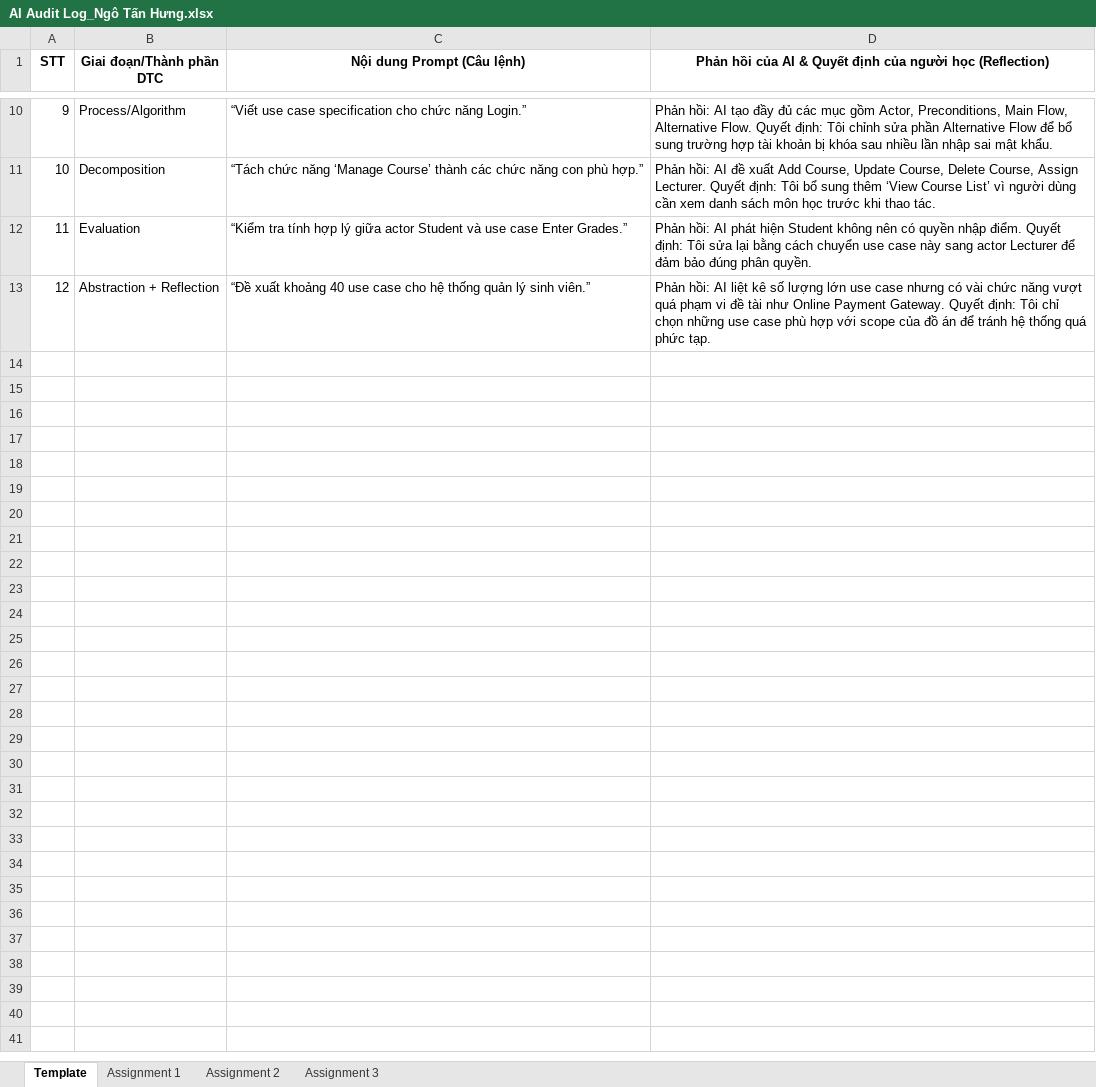
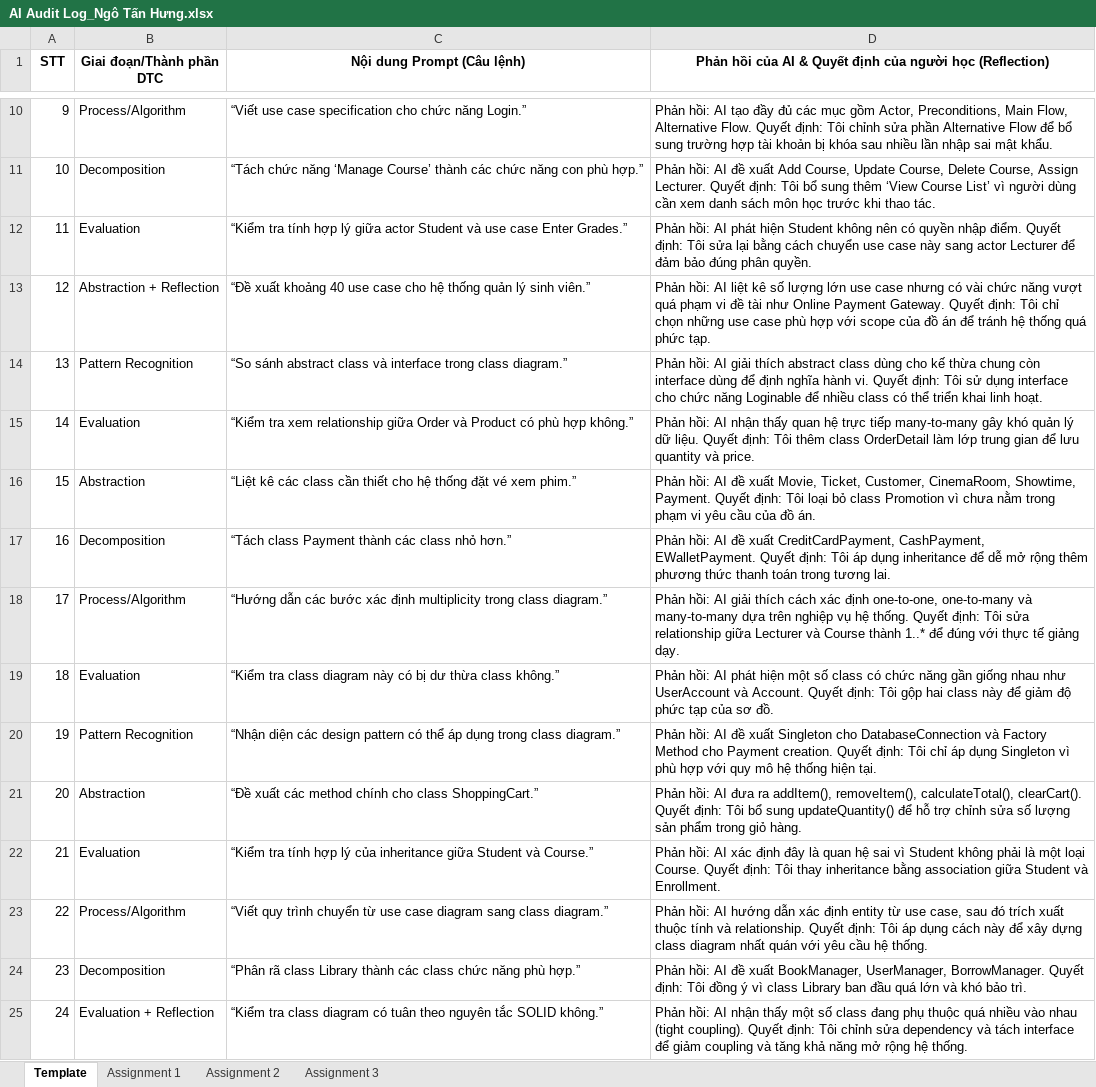
Before and after one commit to SWD392FUDN/ai-audit-log-Fenrye, an Excel workbook: AI Audit Log_Ngô Tấn Hưng.xlsx, sheet Template, drawn as a sheet; only a part is shown, gaps mark what is left out; values as stored, in another font and other column widths than the file's, no borders; the diff names each change by its address in the sheet, - before the commit and + after, or states it on an @@ line.

Commit message:
Update new prompt

```diff
--- a/AI Audit Log_Ngô Tấn Hưng.xlsx (sheet Template)
+++ b/AI Audit Log_Ngô Tấn Hưng.xlsx (sheet Template)
+row 14: 13 | Pattern Recognition | “So sánh abstract class và interface trong class diagram.” | Phản hồi: AI giải thích abstract class dùng cho kế thừa chung còn interface dùng để định nghĩa hành vi. Quyết định: Tôi sử dụng interface cho chức năng Loginable để nhiều class có thể triển khai linh hoạt.
+row 15: 14 | Evaluation | “Kiểm tra xem relationship giữa Order và Product có phù hợp không.” | Phản hồi: AI nhận thấy quan hệ trực tiếp many-to-many gây khó quản lý dữ liệu. Quyết định: Tôi thêm class OrderDetail làm lớp trung gian để lưu quantity và price.
+row 16: 15 | Abstraction | “Liệt kê các class cần thiết cho hệ thống đặt vé xem phim.” | Phản hồi: AI đề xuất Movie, Ticket, Customer, CinemaRoom, Showtime, Payment. Quyết định: Tôi loại bỏ class Promotion vì chưa nằm trong phạm vi yêu cầu của đồ án.
+row 17: 16 | Decomposition | “Tách class Payment thành các class nhỏ hơn.” | Phản hồi: AI đề xuất CreditCardPayment, CashPayment, EWalletPayment. Quyết định: Tôi áp dụng inheritance để dễ mở rộng thêm phương thức thanh toán trong tương lai.
+row 18: 17 | Process/Algorithm | “Hướng dẫn các bước xác định multiplicity trong class diagram.” | Phản hồi: AI giải thích cách xác định one-to-one, one-to-many và many-to-many dựa trên nghiệp vụ hệ thống. Quyết định: Tôi sửa relationship giữa Lecturer và Course thành 1..* để đúng với thực tế giảng dạy.
+row 19: 18 | Evaluation | “Kiểm tra class diagram này có bị dư thừa class không.” | Phản hồi: AI phát hiện một số class có chức năng gần giống nhau như UserAccount và Account. Quyết định: Tôi gộp hai class này để giảm độ phức tạp của sơ đồ.
+row 20: 19 | Pattern Recognition | “Nhận diện các design pattern có thể áp dụng trong class diagram.” | Phản hồi: AI đề xuất Singleton cho DatabaseConnection và Factory Method cho Payment creation. Quyết định: Tôi chỉ áp dụng Singleton vì phù hợp với quy mô hệ thống hiện tại.
+row 21: 20 | Abstraction | “Đề xuất các method chính cho class ShoppingCart.” | Phản hồi: AI đưa ra addItem(), removeItem(), calculateTotal(), clearCart(). Quyết định: Tôi bổ sung updateQuantity() để hỗ trợ chỉnh sửa số lượng sản phẩm trong giỏ hàng.
+row 22: 21 | Evaluation | “Kiểm tra tính hợp lý của inheritance giữa Student và Course.” | Phản hồi: AI xác định đây là quan hệ sai vì Student không phải là một loại Course. Quyết định: Tôi thay inheritance bằng association giữa Student và Enrollment.
+row 23: 22 | Process/Algorithm | “Viết quy trình chuyển từ use case diagram sang class diagram.” | Phản hồi: AI hướng dẫn xác định entity từ use case, sau đó trích xuất thuộc tính và relationship. Quyết định: Tôi áp dụng cách này để xây dựng class diagram nhất quán với yêu cầu hệ thống.
+row 24: 23 | Decomposition | “Phân rã class Library thành các class chức năng phù hợp.” | Phản hồi: AI đề xuất BookManager, UserManager, BorrowManager. Quyết định: Tôi đồng ý vì class Library ban đầu quá lớn và khó bảo trì.
+row 25: 24 | Evaluation + Reflection | “Kiểm tra class diagram có tuân theo nguyên tắc SOLID không.” | Phản hồi: AI nhận thấy một số class đang phụ thuộc quá nhiều vào nhau (tight coupling). Quyết định: Tôi chỉnh sửa dependency và tách interface để giảm coupling và tăng khả năng mở rộng hệ thống.
```
